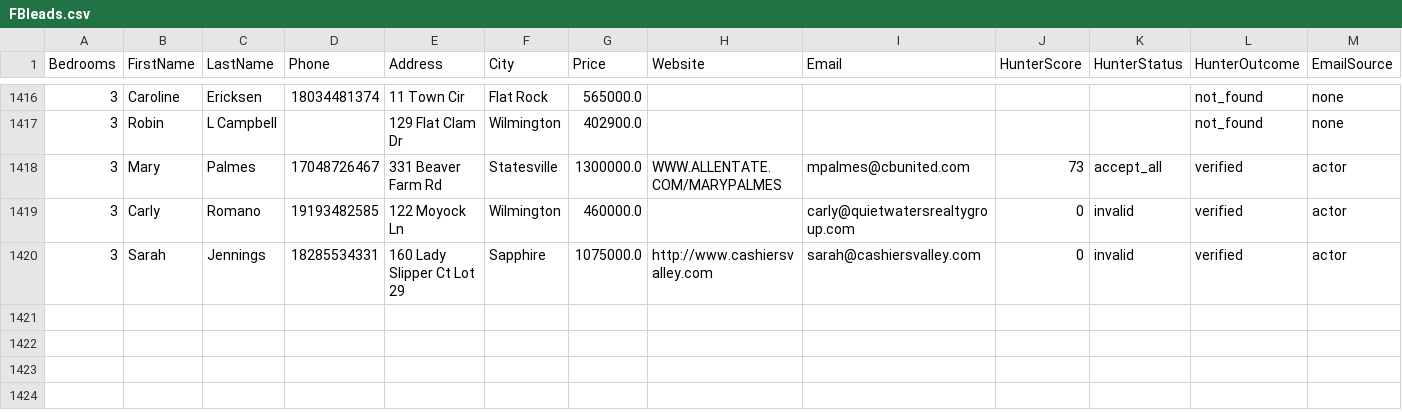
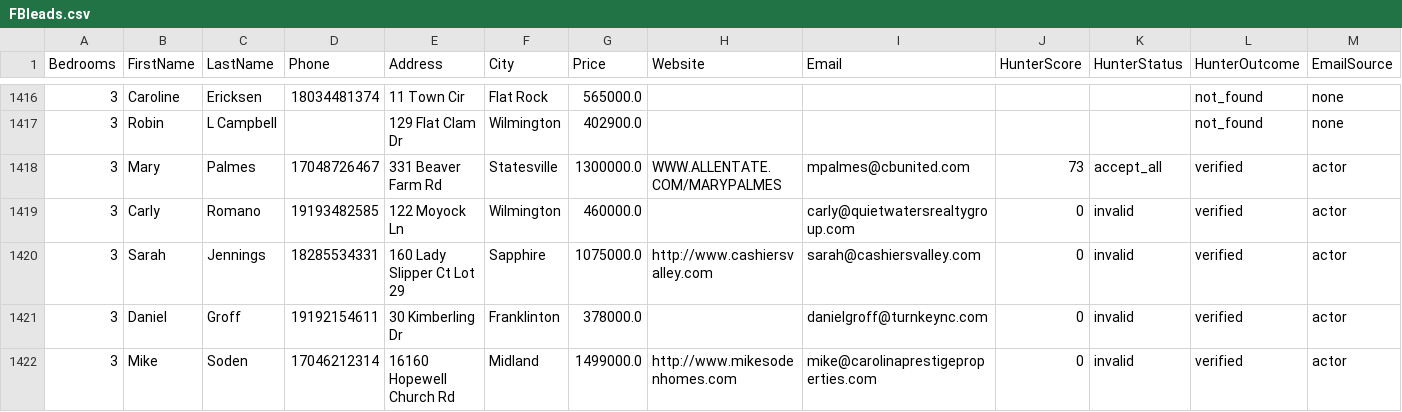
Before and after one commit to alimoh8764-glitch/Apify-Email-1, a CSV file: data_actor2/FBleads.csv, drawn as a sheet; only a part is shown, gaps mark what is left out; the diff names each change by its address in the sheet, - before the commit and + after, or states it on an @@ line.

Commit message:
Update FBleads.csv

```diff
--- a/data_actor2/FBleads.csv
+++ b/data_actor2/FBleads.csv
+row 1421: 3 | Daniel | Groff | 19192154611 | 30 Kimberling Dr | Franklinton | 378000.0 |  | danielgroff@turnkeync.com | 0 | invalid | verified | actor
+row 1422: 3 | Mike | Soden | 17046212314 | 16160 Hopewell Church Rd | Midland | 1499000.0 | http://www.mikesodenhomes.com | mike@carolinaprestigeproperties.com | 0 | invalid | verified | actor
```
